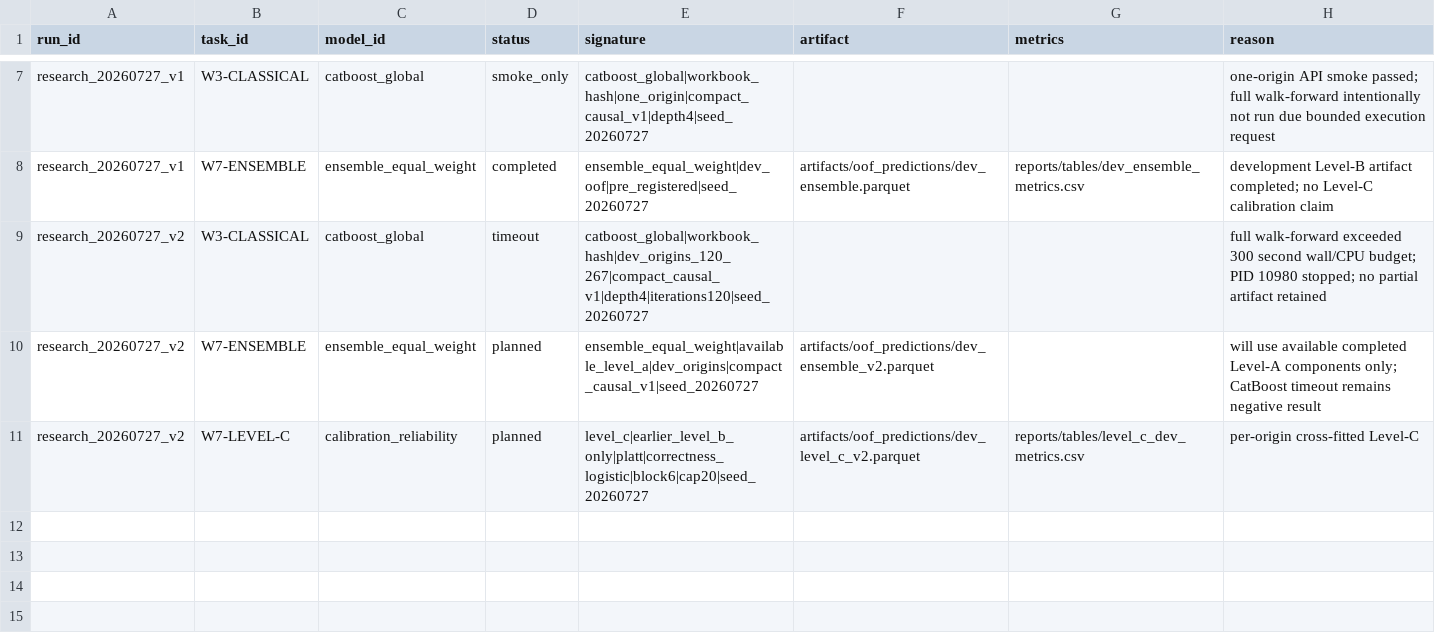
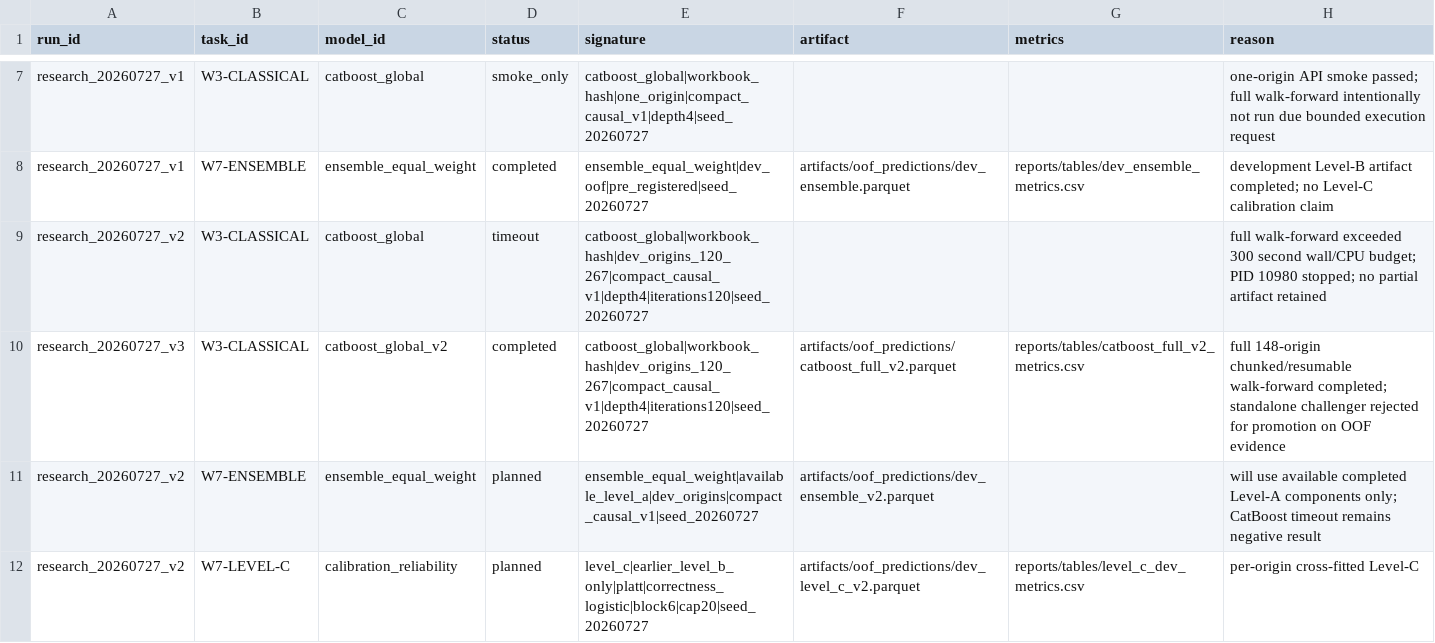
Before and after one commit to jadAkeel/FINAID_INTERN, a CSV file: EXPERIMENTS.csv, drawn as a sheet; only a part is shown, gaps mark what is left out.

```diff
--- a/EXPERIMENTS.csv
+++ b/EXPERIMENTS.csv
@@ -9,2 +9,3 @@ research_20260727_v1,W7-ENSEMBLE,ensemble_equal_weight,completed,ensemble_equal_
 research_20260727_v2,W3-CLASSICAL,catboost_global,timeout,catboost_global|workbook_hash|dev_origins_120_267|compact_causal_v1|depth4|iterations120|seed_20260727,, ,full walk-forward exceeded 300 second wall/CPU budget; PID 10980 stopped; no partial artifact retained
+research_20260727_v3,W3-CLASSICAL,catboost_global_v2,completed,catboost_global|workbook_hash|dev_origins_120_267|compact_causal_v1|depth4|iterations120|seed_20260727,artifacts/oof_predictions/catboost_full_v2.parquet,reports/tables/catboost_full_v2_metrics.csv,full 148-origin chunked/resumable walk-forward completed; standalone challenger rejected for promotion on OOF evidence
 research_20260727_v2,W7-ENSEMBLE,ensemble_equal_weight,planned,ensemble_equal_weight|available_level_a|dev_origins|compact_causal_v1|seed_20260727,artifacts/oof_predictions/dev_ensemble_v2.parquet,,will use available completed Level-A components only; CatBoost timeout remains negative result
```
Also changed, not shown: reports/tables/all_metrics.csv, 17 other files.
